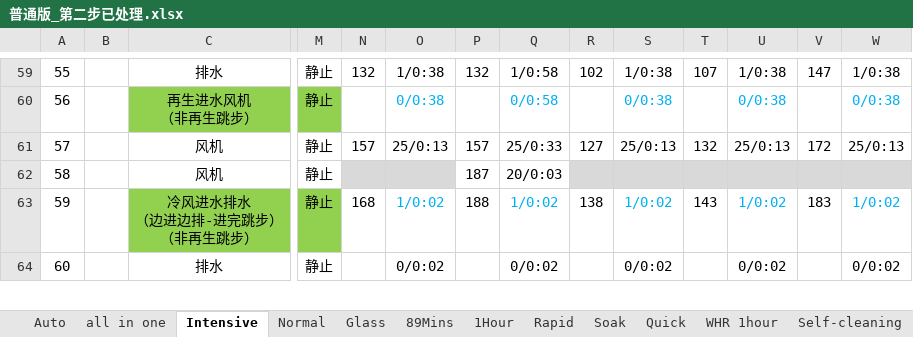
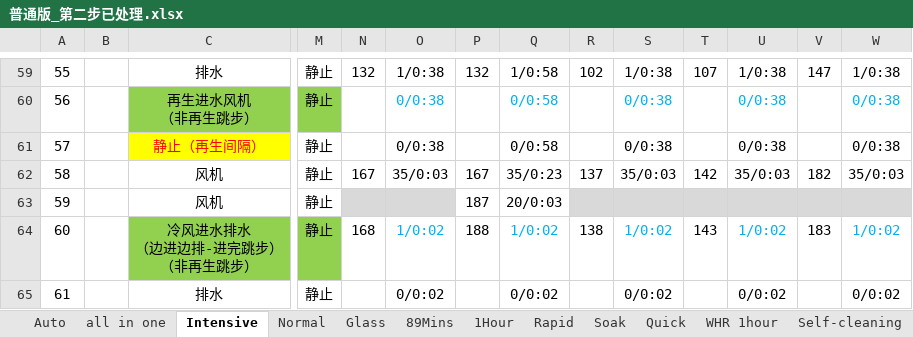
Before and after one commit to LEOlianggaosang/proj_WDexcel, an Excel workbook: 03_验收物/普通版_第二步已处理.xlsx, sheet Intensive, drawn as a sheet; only a part is shown, gaps mark what is left out; values as stored, in another font and other column widths than the file's, no borders; addresses are those after the commit; rows hold the shown columns only; the diff names each change by its address in the sheet, - before the commit and + after, or states it on an @@ line.

```diff
--- a/03_验收物/普通版_第二步已处理.xlsx (sheet Intensive)
+++ b/03_验收物/普通版_第二步已处理.xlsx (sheet Intensive)
+row 61: 57 |  | 静止（再生间隔） | 静止 |  | 0/0:38 |  | 0/0:58 |  | 0/0:38 |  | 0/0:38 |  | 0/0:38
@@ column A renumbered from row 62 down @@
-N62: 157
+N62: 167
-O62: 25/0:13
+O62: 35/0:03
-P62: 157
+P62: 167
-Q62: 25/0:33
+Q62: 35/0:23
-R62: 127
+R62: 137
-S62: 25/0:13
+S62: 35/0:03
-T62: 132
+T62: 142
-U62: 25/0:13
+U62: 35/0:03
-V62: 172
+V62: 182
-W62: 25/0:13
+W62: 35/0:03
```
Also changed, not shown: sheet 89Mins, sheet Glass, sheet Self-cleaning, 02_衍生物/02_中间产物/普通版_第二步_本体已改写.xlsx, 03_验收物/自动门_第三步已处理.xlsx, 12 other files.
